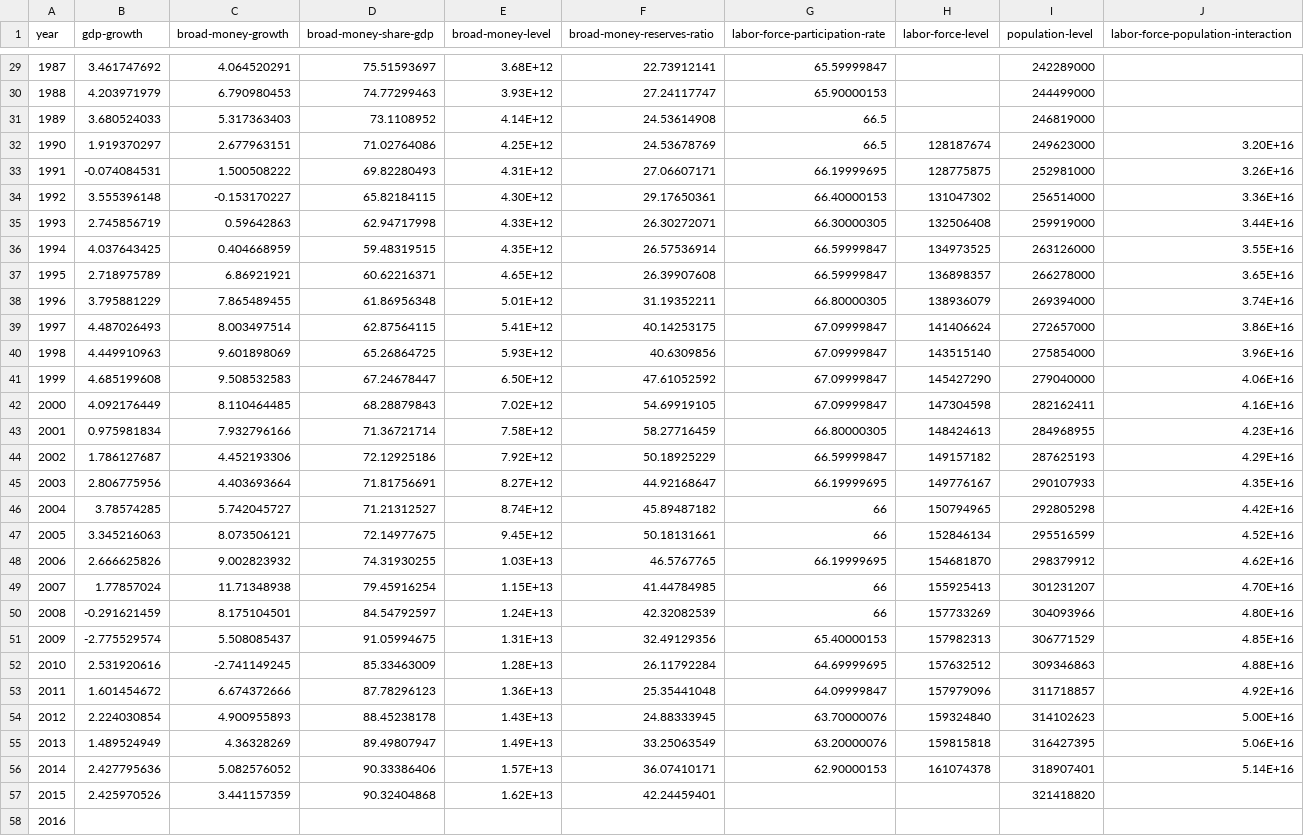
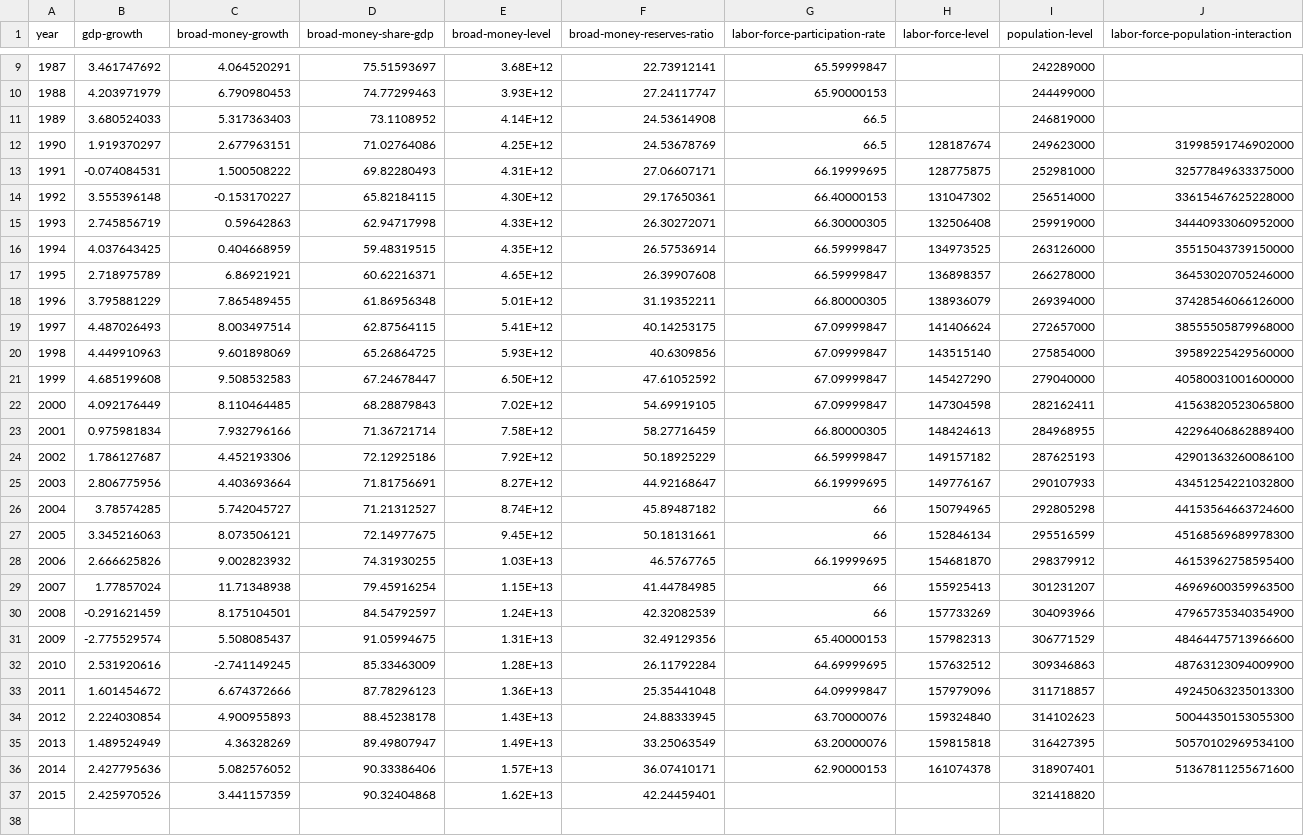
Before and after one commit to Vandivier/data-science-practice, a CSV file: datasplash/fed-off-hook.csv, drawn as a sheet; only a part is shown, gaps mark what is left out; the diff covers the shown part only.

```diff
--- a/datasplash/fed-off-hook.csv
+++ b/datasplash/fed-off-hook.csv
@@ -31,28 +11,27 @@ year,gdp-growth,broad-money-growth,broad-money-share-gdp,broad-money-level,broad
 1989,3.680524033,5.317363403,73.1108952,4.14E+12,24.53614908,66.5,,246819000,
-1990,1.919370297,2.677963151,71.02764086,4.25E+12,24.53678769,66.5,128187674,249623000,3.20E+16
-1991,-0.074084531,1.500508222,69.82280493,4.31E+12,27.06607171,66.19999695,128775875,252981000,3.26E+16
-1992,3.555396148,-0.153170227,65.82184115,4.30E+12,29.17650361,66.40000153,131047302,256514000,3.36E+16
-1993,2.745856719,0.59642863,62.94717998,4.33E+12,26.30272071,66.30000305,132506408,259919000,3.44E+16
-1994,4.037643425,0.404668959,59.48319515,4.35E+12,26.57536914,66.59999847,134973525,263126000,3.55E+16
-1995,2.718975789,6.86921921,60.62216371,4.65E+12,26.39907608,66.59999847,136898357,266278000,3.65E+16
-1996,3.795881229,7.865489455,61.86956348,5.01E+12,31.19352211,66.80000305,138936079,269394000,3.74E+16
-1997,4.487026493,8.003497514,62.87564115,5.41E+12,40.14253175,67.09999847,141406624,272657000,3.86E+16
-1998,4.449910963,9.601898069,65.26864725,5.93E+12,40.6309856,67.09999847,143515140,275854000,3.96E+16
-1999,4.685199608,9.508532583,67.24678447,6.50E+12,47.61052592,67.09999847,145427290,279040000,4.06E+16
-2000,4.092176449,8.110464485,68.28879843,7.02E+12,54.69919105,67.09999847,147304598,282162411,4.16E+16
-2001,0.975981834,7.932796166,71.36721714,7.58E+12,58.27716459,66.80000305,148424613,284968955,4.23E+16
-2002,1.786127687,4.452193306,72.12925186,7.92E+12,50.18925229,66.59999847,149157182,287625193,4.29E+16
-2003,2.806775956,4.403693664,71.81756691,8.27E+12,44.92168647,66.19999695,149776167,290107933,4.35E+16
-2004,3.78574285,5.742045727,71.21312527,8.74E+12,45.89487182,66,150794965,292805298,4.42E+16
-2005,3.345216063,8.073506121,72.14977675,9.45E+12,50.18131661,66,152846134,295516599,4.52E+16
-2006,2.666625826,9.002823932,74.31930255,1.03E+13,46.5767765,66.19999695,154681870,298379912,4.62E+16
-2007,1.77857024,11.71348938,79.45916254,1.15E+13,41.44784985,66,155925413,301231207,4.70E+16
-2008,-0.291621459,8.175104501,84.54792597,1.24E+13,42.32082539,66,157733269,304093966,4.80E+16
-2009,-2.775529574,5.508085437,91.05994675,1.31E+13,32.49129356,65.40000153,157982313,306771529,4.85E+16
-2010,2.531920616,-2.741149245,85.33463009,1.28E+13,26.11792284,64.69999695,157632512,309346863,4.88E+16
-2011,1.601454672,6.674372666,87.78296123,1.36E+13,25.35441048,64.09999847,157979096,311718857,4.92E+16
-2012,2.224030854,4.900955893,88.45238178,1.43E+13,24.88333945,63.70000076,159324840,314102623,5.00E+16
-2013,1.489524949,4.36328269,89.49807947,1.49E+13,33.25063549,63.20000076,159815818,316427395,5.06E+16
-2014,2.427795636,5.082576052,90.33386406,1.57E+13,36.07410171,62.90000153,161074378,318907401,5.14E+16
+1990,1.919370297,2.677963151,71.02764086,4.25E+12,24.53678769,66.5,128187674,249623000,31998591746902000
+1991,-0.074084531,1.500508222,69.82280493,4.31E+12,27.06607171,66.19999695,128775875,252981000,32577849633375000
+1992,3.555396148,-0.153170227,65.82184115,4.30E+12,29.17650361,66.40000153,131047302,256514000,33615467625228000
+1993,2.745856719,0.59642863,62.94717998,4.33E+12,26.30272071,66.30000305,132506408,259919000,34440933060952000
+1994,4.037643425,0.404668959,59.48319515,4.35E+12,26.57536914,66.59999847,134973525,263126000,35515043739150000
+1995,2.718975789,6.86921921,60.62216371,4.65E+12,26.39907608,66.59999847,136898357,266278000,36453020705246000
+1996,3.795881229,7.865489455,61.86956348,5.01E+12,31.19352211,66.80000305,138936079,269394000,37428546066126000
+1997,4.487026493,8.003497514,62.87564115,5.41E+12,40.14253175,67.09999847,141406624,272657000,38555505879968000
+1998,4.449910963,9.601898069,65.26864725,5.93E+12,40.6309856,67.09999847,143515140,275854000,39589225429560000
+1999,4.685199608,9.508532583,67.24678447,6.50E+12,47.61052592,67.09999847,145427290,279040000,40580031001600000
+2000,4.092176449,8.110464485,68.28879843,7.02E+12,54.69919105,67.09999847,147304598,282162411,41563820523065800
+2001,0.975981834,7.932796166,71.36721714,7.58E+12,58.27716459,66.80000305,148424613,284968955,42296406862889400
+2002,1.786127687,4.452193306,72.12925186,7.92E+12,50.18925229,66.59999847,149157182,287625193,42901363260086100
+2003,2.806775956,4.403693664,71.81756691,8.27E+12,44.92168647,66.19999695,149776167,290107933,43451254221032800
+2004,3.78574285,5.742045727,71.21312527,8.74E+12,45.89487182,66,150794965,292805298,44153564663724600
+2005,3.345216063,8.073506121,72.14977675,9.45E+12,50.18131661,66,152846134,295516599,45168569689978300
+2006,2.666625826,9.002823932,74.31930255,1.03E+13,46.5767765,66.19999695,154681870,298379912,46153962758595400
+2007,1.77857024,11.71348938,79.45916254,1.15E+13,41.44784985,66,155925413,301231207,46969600359963500
+2008,-0.291621459,8.175104501,84.54792597,1.24E+13,42.32082539,66,157733269,304093966,47965735340354900
+2009,-2.775529574,5.508085437,91.05994675,1.31E+13,32.49129356,65.40000153,157982313,306771529,48464475713966600
+2010,2.531920616,-2.741149245,85.33463009,1.28E+13,26.11792284,64.69999695,157632512,309346863,48763123094009900
+2011,1.601454672,6.674372666,87.78296123,1.36E+13,25.35441048,64.09999847,157979096,311718857,49245063235013300
+2012,2.224030854,4.900955893,88.45238178,1.43E+13,24.88333945,63.70000076,159324840,314102623,50044350153055300
+2013,1.489524949,4.36328269,89.49807947,1.49E+13,33.25063549,63.20000076,159815818,316427395,50570102969534100
+2014,2.427795636,5.082576052,90.33386406,1.57E+13,36.07410171,62.90000153,161074378,318907401,51367811255671600
 2015,2.425970526,3.441157359,90.32404868,1.62E+13,42.24459401,,,321418820,
-2016,,,,,,,,,
```
Also changed, not shown: 20 removed rows elsewhere in this file.
